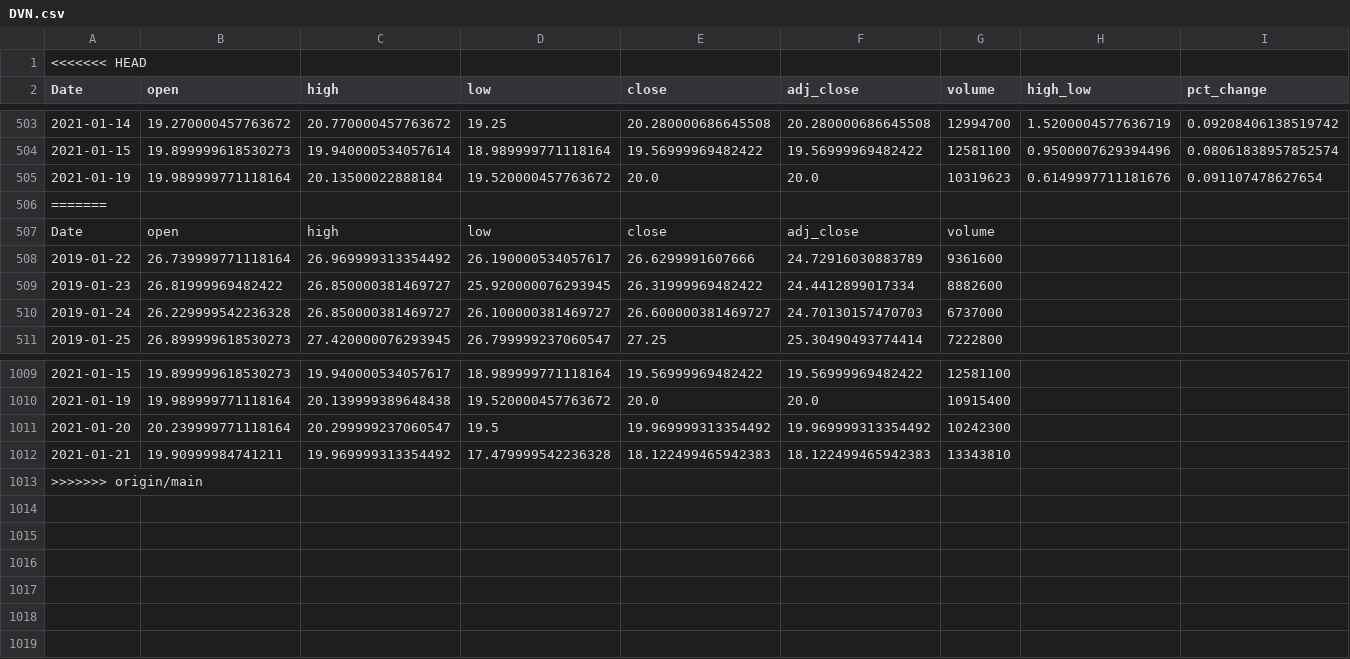
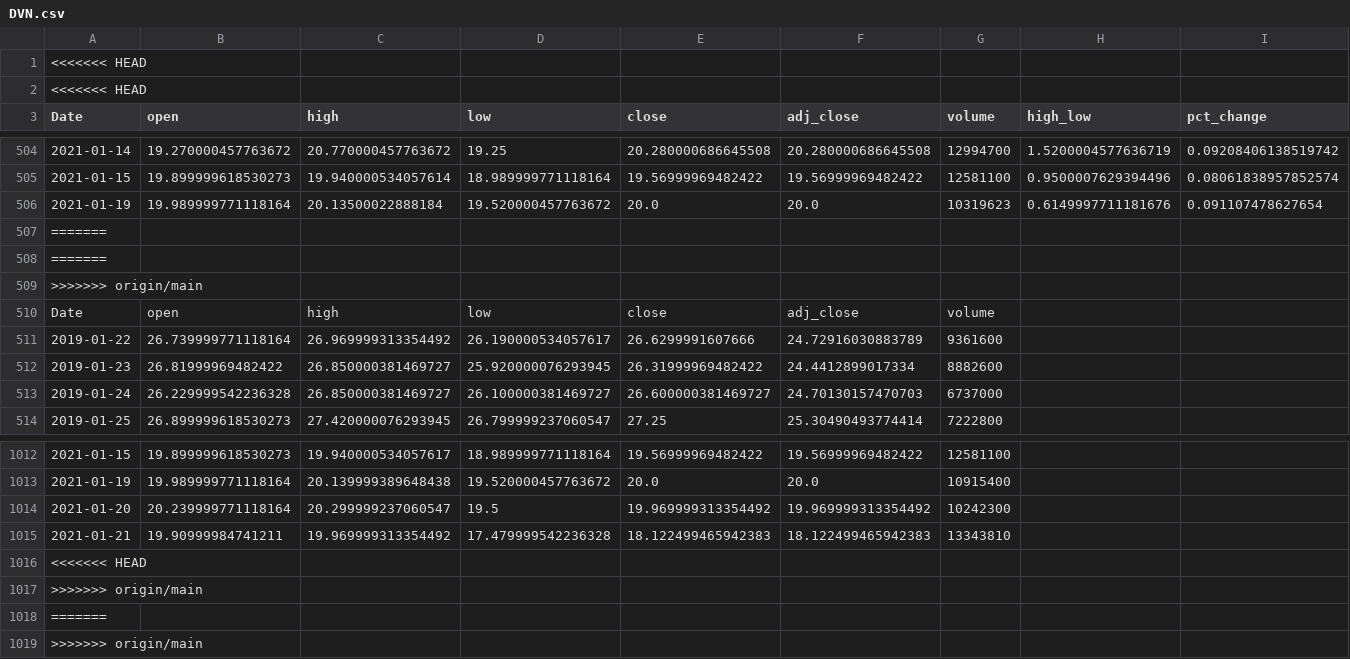
Before and after one commit to JonZagorski/Machine-Learning-Project, a CSV file: DVN.csv, drawn as a sheet; only a part is shown, gaps mark what is left out; rows hold the shown columns only; the diff names each change by its address in the sheet, - before the commit and + after, or states it on an @@ line.

```diff
--- a/DVN.csv
+++ b/DVN.csv
+row 2: <<<<<<< HEAD
+row 508: =======
+row 509: >>>>>>> origin/main
+row 1016: <<<<<<< HEAD
+row 1017: >>>>>>> origin/main
+row 1018: =======
```
Also changed, not shown: WMB.csv, 5 other files.
